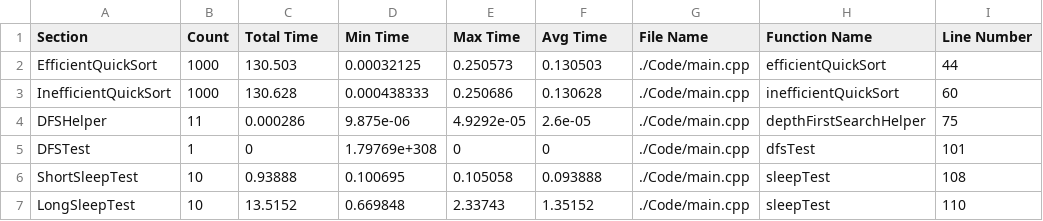
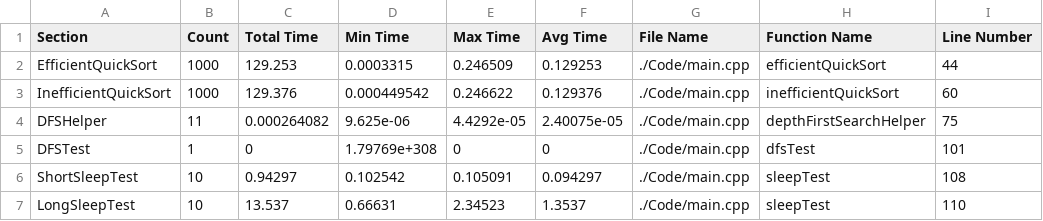
Before and after one commit to HuMIn-Game-Lab/lab-2-c-profiler-adrianalfonso2, a CSV file: ProfilerStats.csv, drawn as a sheet.

```diff
--- a/ProfilerStats.csv
+++ b/ProfilerStats.csv
@@ -1,7 +1,7 @@
 Section, Count, Total Time, Min Time, Max Time, Avg Time, File Name, Function Name, Line Number
-EfficientQuickSort, 1000, 130.503, 0.00032125, 0.250573, 0.130503, ./Code/main.cpp, efficientQuickSort, 44
-InefficientQuickSort, 1000, 130.628, 0.000438333, 0.250686, 0.130628, ./Code/main.cpp, inefficientQuickSort, 60
-DFSHelper, 11, 0.000286, 9.875e-06, 4.9292e-05, 2.6e-05, ./Code/main.cpp, depthFirstSearchHelper, 75
+EfficientQuickSort, 1000, 129.253, 0.0003315, 0.246509, 0.129253, ./Code/main.cpp, efficientQuickSort, 44
+InefficientQuickSort, 1000, 129.376, 0.000449542, 0.246622, 0.129376, ./Code/main.cpp, inefficientQuickSort, 60
+DFSHelper, 11, 0.000264082, 9.625e-06, 4.4292e-05, 2.40075e-05, ./Code/main.cpp, depthFirstSearchHelper, 75
 DFSTest, 1, 0, 1.79769e+308, 0, 0, ./Code/main.cpp, dfsTest, 101
-ShortSleepTest, 10, 0.93888, 0.100695, 0.105058, 0.093888, ./Code/main.cpp, sleepTest, 108
-LongSleepTest, 10, 13.5152, 0.669848, 2.33743, 1.35152, ./Code/main.cpp, sleepTest, 110
+ShortSleepTest, 10, 0.94297, 0.102542, 0.105091, 0.094297, ./Code/main.cpp, sleepTest, 108
+LongSleepTest, 10, 13.537, 0.66631, 2.34523, 1.3537, ./Code/main.cpp, sleepTest, 110
```
Also changed, not shown: 4 other files.
